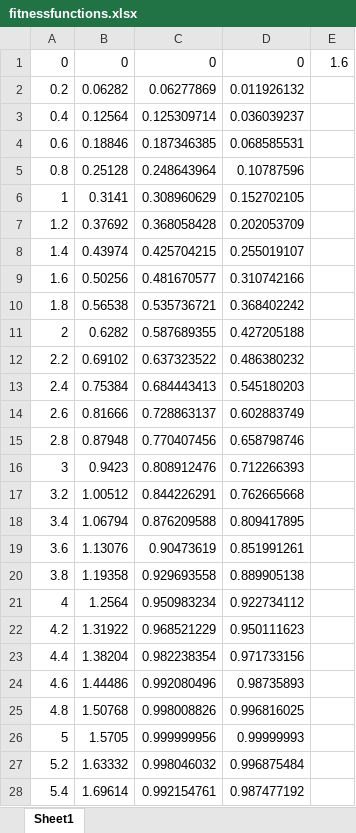
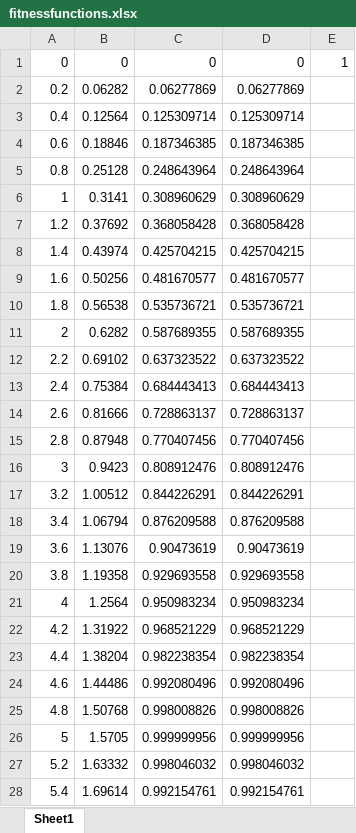
Before and after one commit to petecallaghan/PopulationFitness, an Excel workbook: fitnessfunctions.xlsx, sheet Sheet1, drawn as a sheet; only a part is shown; values as stored, in another font and other column widths than the file's, no borders; charts and pictures not drawn; the diff covers the shown part only; the diff names each change by its address in the sheet, - before the commit and + after, or states it on an @@ line.

Commit message:
Refined the fitness function so that it was more tunable to historic data

```diff
--- a/fitnessfunctions.xlsx (sheet Sheet1)
+++ b/fitnessfunctions.xlsx (sheet Sheet1)
-E1: 1.6
+E1: 1
-D2: 0.011926132
+D2: 0.06277869
-D3: 0.036039237
+D3: 0.125309714
-D4: 0.068585531
+D4: 0.187346385
-D5: 0.10787596
+D5: 0.248643964
-D6: 0.152702105
+D6: 0.308960629
-D7: 0.202053709
+D7: 0.368058428
-D8: 0.255019107
+D8: 0.425704215
-D9: 0.310742166
+D9: 0.481670577
-D10: 0.368402242
+D10: 0.535736721
-D11: 0.427205188
+D11: 0.587689355
-D12: 0.486380232
+D12: 0.637323522
-D13: 0.545180203
+D13: 0.684443413
-D14: 0.602883749
+D14: 0.728863137
-D15: 0.658798746
+D15: 0.770407456
-D16: 0.712266393
+D16: 0.808912476
-D17: 0.762665668
+D17: 0.844226291
-D18: 0.809417895
+D18: 0.876209588
-D19: 0.851991261
+D19: 0.90473619
-D20: 0.889905138
+D20: 0.929693558
-D21: 0.922734112
+D21: 0.950983234
-D22: 0.950111623
+D22: 0.968521229
-D23: 0.971733156
+D23: 0.982238354
-D24: 0.98735893
+D24: 0.992080496
-D25: 0.996816025
+D25: 0.998008826
-D26: 0.99999993
+D26: 0.999999956
-D27: 0.996875484
+D27: 0.998046032
-D28: 0.987477192
+D28: 0.992154761
```
Also changed, not shown: 23 edited cells elsewhere in this sheet, formulas that keep their value, charts or pictures, 10 other files.
